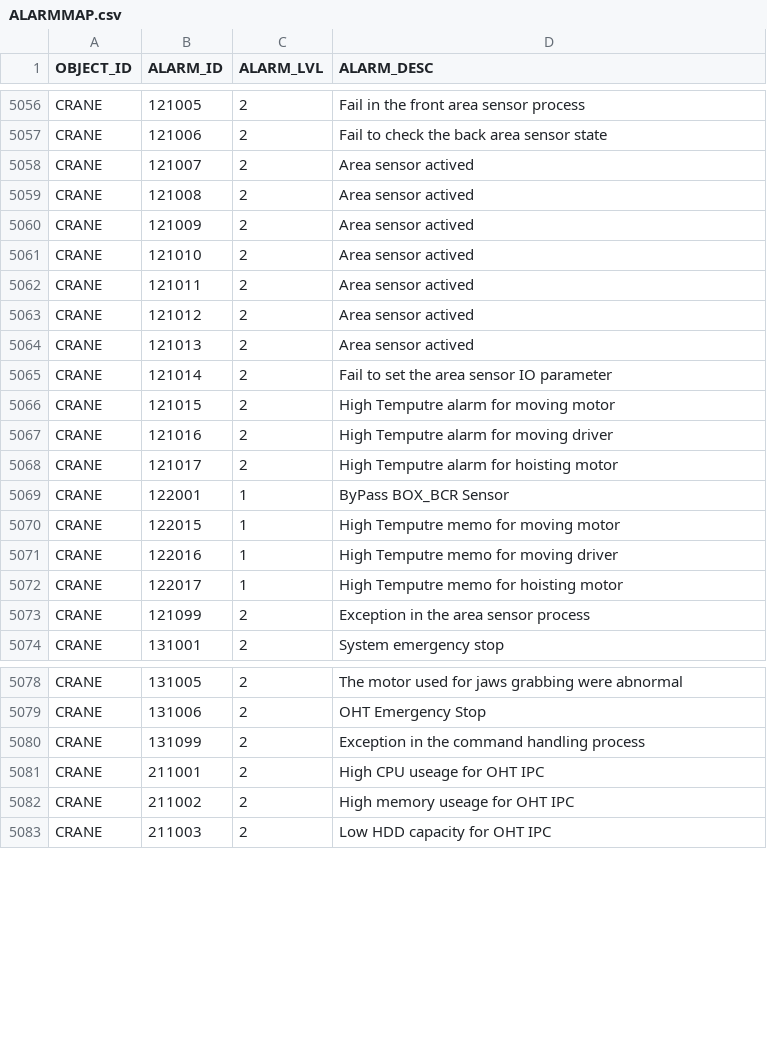
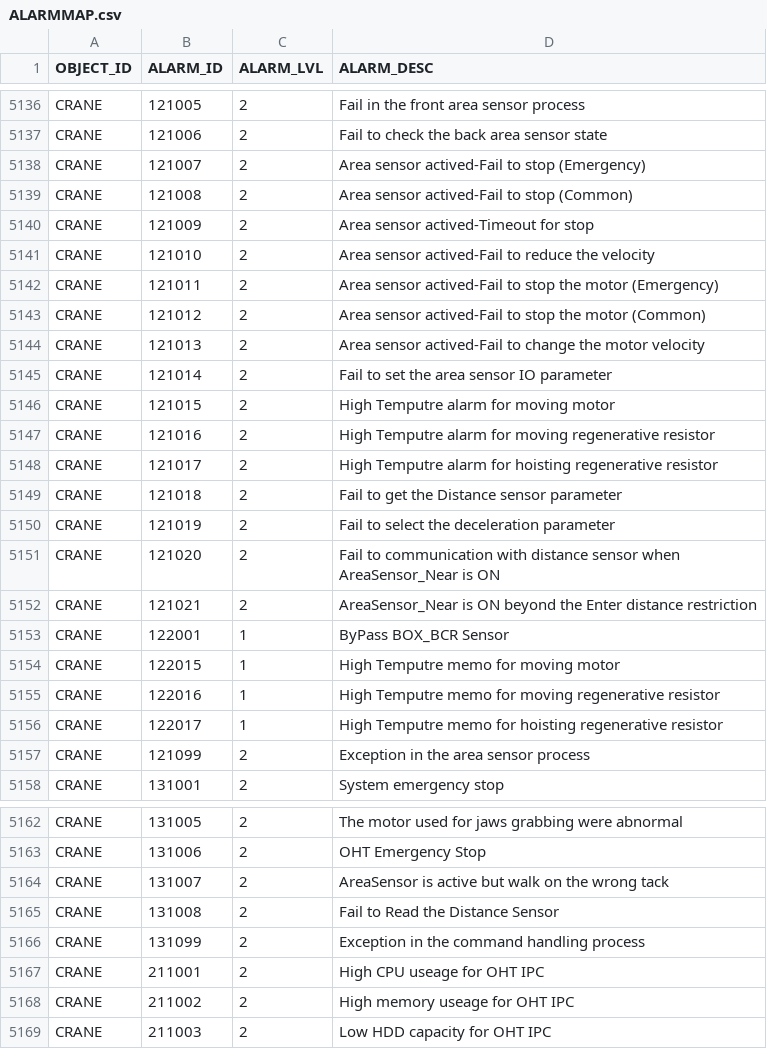
Before and after one commit to AK0-Leopard/OverheadHoistBuffer_ASE, a CSV file: OverheadHoistBuffer_ASE/BCWinForm/Config/ASE_LINE3/CSV/ALARMMAP.csv, drawn as a sheet; only a part is shown, gaps mark what is left out; the diff covers the shown part only.

```diff
--- a/OverheadHoistBuffer_ASE/BCWinForm/Config/ASE_LINE3/CSV/ALARMMAP.csv
+++ b/OverheadHoistBuffer_ASE/BCWinForm/Config/ASE_LINE3/CSV/ALARMMAP.csv
@@ -5057,17 +5137,21 @@ CRANE,121005,2,Fail in the front area sensor process
 CRANE,121006,2,Fail to check the back area sensor state
-CRANE,121007,2,Area sensor actived
-CRANE,121008,2,Area sensor actived
-CRANE,121009,2,Area sensor actived
-CRANE,121010,2,Area sensor actived
-CRANE,121011,2,Area sensor actived
-CRANE,121012,2,Area sensor actived
-CRANE,121013,2,Area sensor actived
+CRANE,121007,2,Area sensor actived-Fail to stop (Emergency)
+CRANE,121008,2,Area sensor actived-Fail to stop (Common)
+CRANE,121009,2,Area sensor actived-Timeout for stop
+CRANE,121010,2,Area sensor actived-Fail to reduce the velocity
+CRANE,121011,2,Area sensor actived-Fail to stop the motor (Emergency)
+CRANE,121012,2,Area sensor actived-Fail to stop the motor (Common)
+CRANE,121013,2,Area sensor actived-Fail to change the motor velocity
 CRANE,121014,2,Fail to set the area sensor IO parameter
 CRANE,121015,2,High Temputre alarm for moving motor
-CRANE,121016,2,High Temputre alarm for moving driver
-CRANE,121017,2,High Temputre alarm for hoisting motor
+CRANE,121016,2,High Temputre alarm for moving regenerative resistor
+CRANE,121017,2,High Temputre alarm for hoisting regenerative resistor
+CRANE,121018,2,Fail to get the Distance sensor parameter
+CRANE,121019,2,Fail to select the deceleration parameter
+CRANE,121020,2,Fail to communication with distance sensor when AreaSensor_Near is ON
+CRANE,121021,2,AreaSensor_Near is ON beyond the Enter distance restriction
 CRANE,122001,1,ByPass BOX_BCR Sensor
 CRANE,122015,1,High Temputre memo for moving motor
-CRANE,122016,1,High Temputre memo for moving driver
-CRANE,122017,1,High Temputre memo for hoisting motor
+CRANE,122016,1,High Temputre memo for moving regenerative resistor
+CRANE,122017,1,High Temputre memo for hoisting regenerative resistor
 CRANE,121099,2,Exception in the area sensor process
@@ -5079,2 +5163,4 @@ CRANE,131005,2,The motor used for jaws grabbing were abnormal
 CRANE,131006,2,OHT Emergency Stop
+CRANE,131007,2,AreaSensor is active but walk on the wrong tack
+CRANE,131008,2,Fail to Read the Distance Sensor
 CRANE,131099,2,Exception in the command handling process
```
Also changed, not shown: 12 added rows, 10 removed rows and 68 moved rows elsewhere in this file, OverheadHoistBuffer_ASE/BCWinForm/Config/ASE_LINE3/CSV/MapInfo/AADDRESS.csv, OverheadHoistBuffer_ASE/BCWinForm/Config/ASE_LINE3/CSV/MapInfo/ASECTION.csv, 18 other files.
